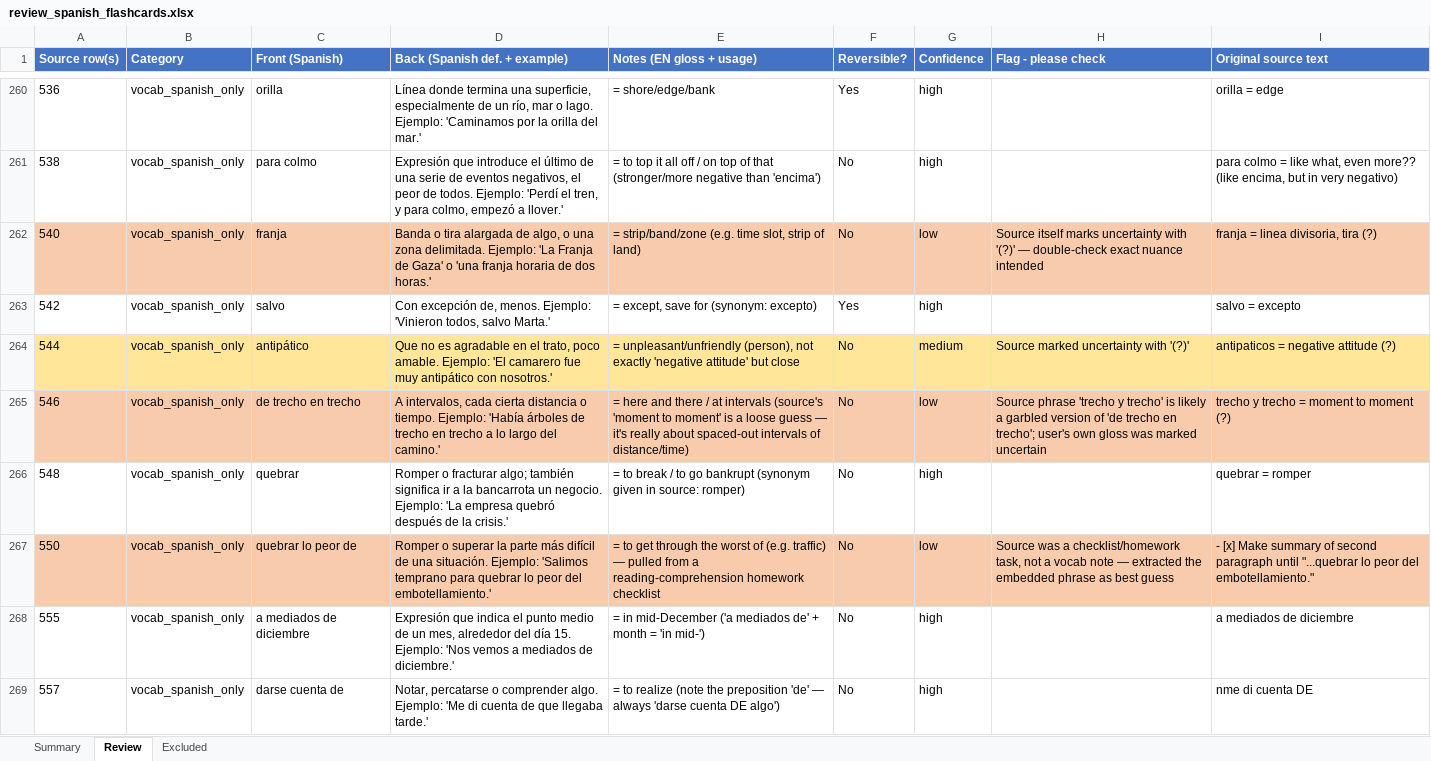
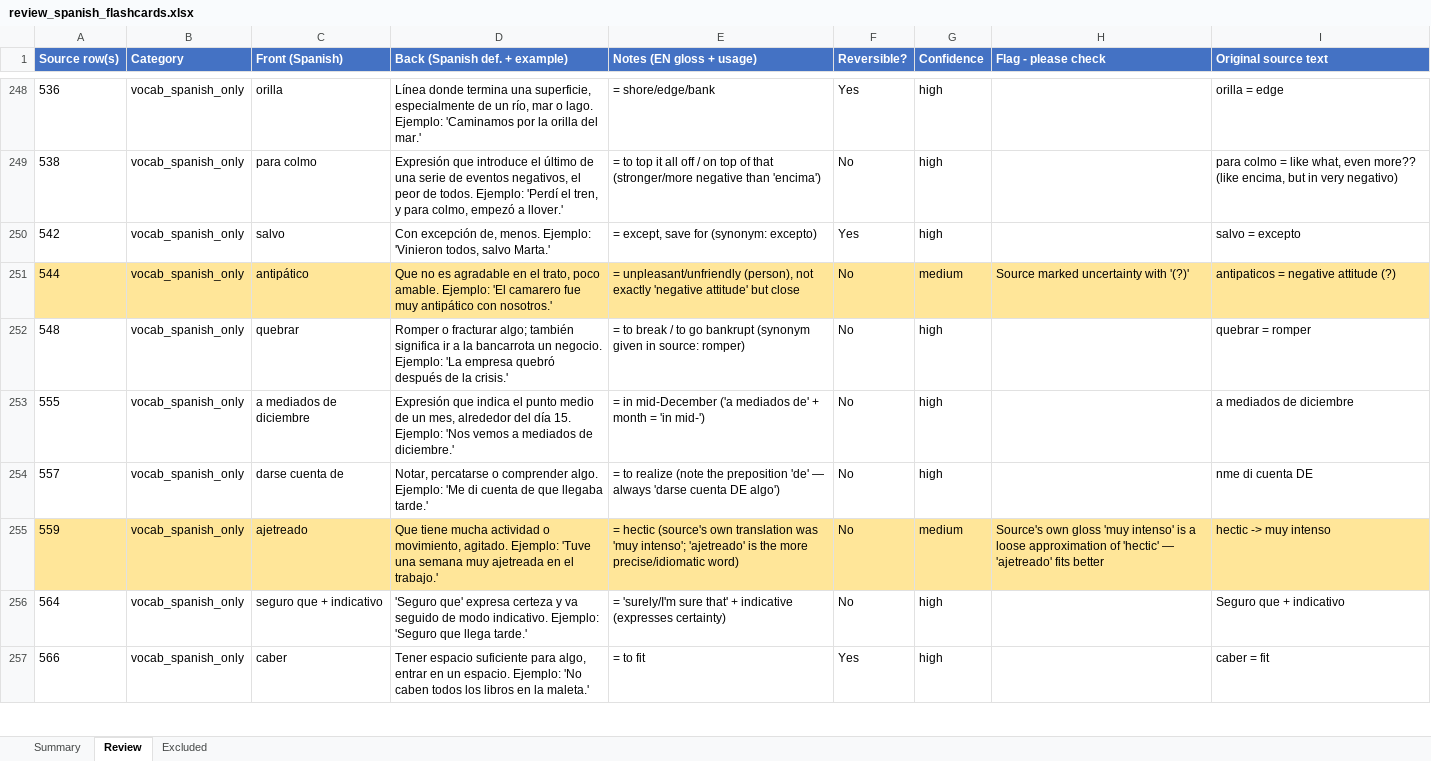
Before and after one commit to itspatrickchoi/spanish-vocab-flashcards, an Excel workbook: data/review_spanish_flashcards.xlsx, sheet Review, drawn as a sheet; only a part is shown, gaps mark what is left out; the shorter side is filled out with more unchanged rows; values as stored, in another font and other column widths than the file's, no borders; formulas without a stored value are shown as written; the diff covers the shown part only; the diff names each change by its address in the sheet, - before the commit and + after, or states it on an @@ line.

```diff
--- a/data/review_spanish_flashcards.xlsx (sheet Review)
+++ b/data/review_spanish_flashcards.xlsx (sheet Review)
-row 262: 540 | vocab_spanish_only | franja | Banda o tira alargada de algo, o una zona delimitada. Ejemplo: 'La Franja de Gaza' o 'una franja horaria de dos horas.' | = strip/band/zone (e.g. time slot, strip of land) | No | low | Source itself marks uncertainty with '(?)' — double-check exact nuance intended | franja = linea divisoria, tira (?)
-row 265: 546 | vocab_spanish_only | de trecho en trecho | A intervalos, cada cierta distancia o tiempo. Ejemplo: 'Había árboles de trecho en trecho a lo largo del camino.' | = here and there / at intervals (source's 'moment to moment' is a loose guess — it's really about spaced-out intervals of distance/time) | No | low | Source phrase 'trecho y trecho' is likely a garbled version of 'de trecho en trecho'; user's own gloss was marked uncertain | trecho y trecho = moment to moment (?)
-row 267: 550 | vocab_spanish_only | quebrar lo peor de | Romper o superar la parte más difícil de una situación. Ejemplo: 'Salimos temprano para quebrar lo peor del embotellamiento.' | = to get through the worst of (e.g. traffic) — pulled from a reading-comprehension homework checklist | No | low | Source was a checklist/homework task, not a vocab note — extracted the embedded phrase as best guess | - [x] Make summary of second paragraph until "...quebrar lo peor del embotellamiento."
```
Also changed, not shown: 24 removed rows elsewhere in this sheet, sheet Excluded, sheet Summary, formulas that keep their value, 4 other files.
